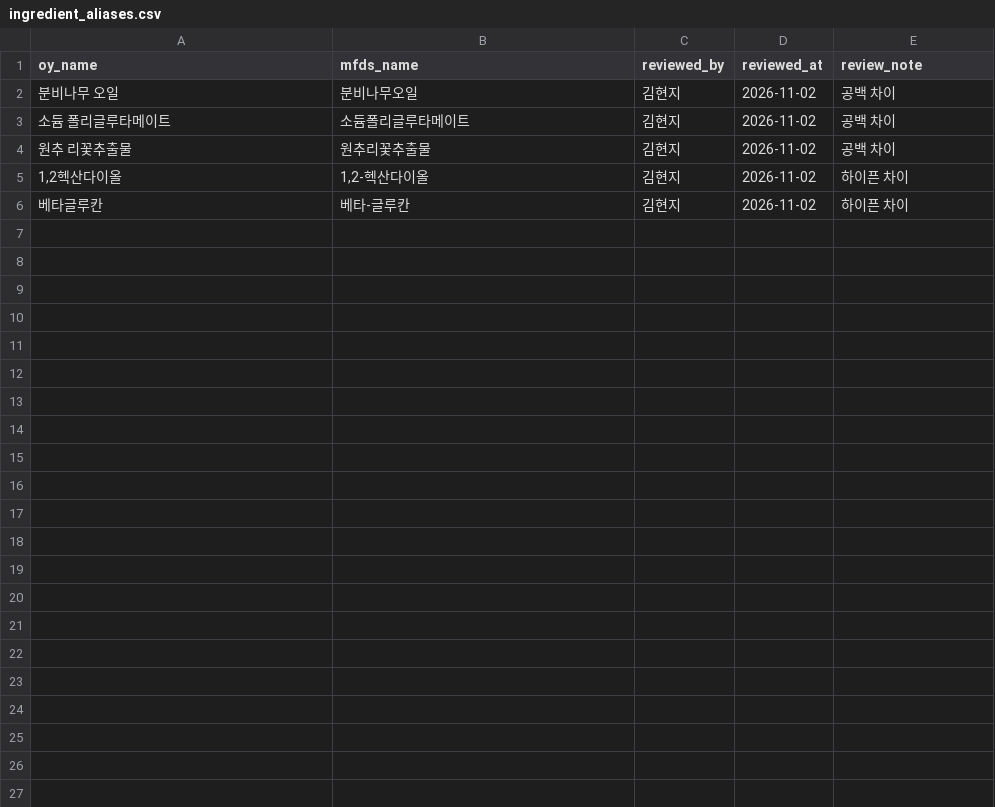
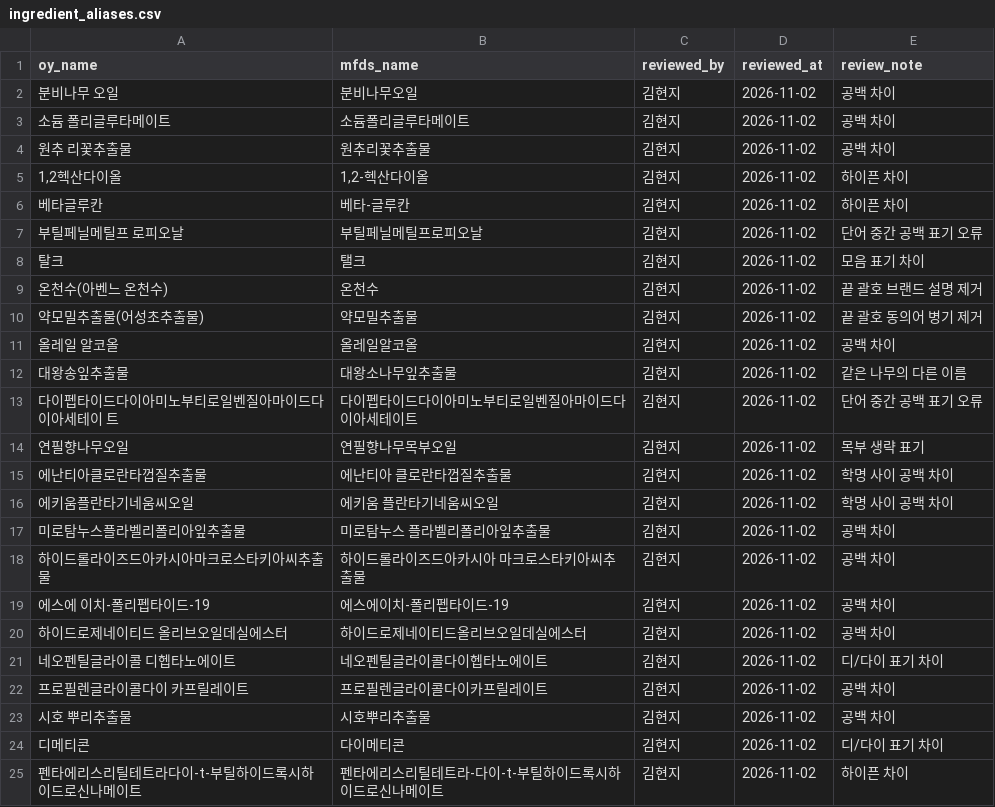
Before and after one commit to gyuniverse-hq/SKN34-Final-Project, a CSV file: scripts/data/ingredients/ingredient_aliases.csv, drawn as a sheet; only a part is shown; the diff covers the shown part only.

Commit message:
feat: 검수 승인 유사어 30쌍 추가
- 공백/하이픈/디-다이 표기 차이와 끝 괄호 부가설명 등 검수 승인 항목 추가

- 레이크 색소는 알레르기 필터 대비를 위해 매핑하지 않고 검수 대상으로 보류

```diff
--- a/scripts/data/ingredients/ingredient_aliases.csv
+++ b/scripts/data/ingredients/ingredient_aliases.csv
@@ -6 +6,20 @@ oy_name,mfds_name,reviewed_by,reviewed_at,review_note
 베타글루칸,베타-글루칸,김현지,2026-11-02,하이픈 차이
+부틸페닐메틸프 로피오날,부틸페닐메틸프로피오날,김현지,2026-11-02,단어 중간 공백 표기 오류
+탈크,탤크,김현지,2026-11-02,모음 표기 차이
+온천수(아벤느 온천수),온천수,김현지,2026-11-02,끝 괄호 브랜드 설명 제거
+약모밀추출물(어성초추출물),약모밀추출물,김현지,2026-11-02,끝 괄호 동의어 병기 제거
+올레일 알코올,올레일알코올,김현지,2026-11-02,공백 차이
+대왕송잎추출물,대왕소나무잎추출물,김현지,2026-11-02,같은 나무의 다른 이름
+다이펩타이드다이아미노부티로일벤질아마이드다이아세테이 트,다이펩타이드다이아미노부티로일벤질아마이드다이아세테이트,김현지,2026-11-02,단어 중간 공백 표기 오류
+연필향나무오일,연필향나무목부오일,김현지,2026-11-02,목부 생략 표기
+에난티아클로란타껍질추출물,에난티아 클로란타껍질추출물,김현지,2026-11-02,학명 사이 공백 차이
+에키움플란타기네움씨오일,에키움 플란타기네움씨오일,김현지,2026-11-02,학명 사이 공백 차이
+미로탐누스플라벨리폴리아잎추출물,미로탐누스 플라벨리폴리아잎추출물,김현지,2026-11-02,공백 차이
+하이드롤라이즈드아카시아마크로스타키아씨추출물,하이드롤라이즈드아카시아 마크로스타키아씨추출물,김현지,2026-11-02,공백 차이
+에스에 이치-폴리펩타이드-19,에스에이치-폴리펩타이드-19,김현지,2026-11-02,공백 차이
+하이드로제네이티드 올리브오일데실에스터,하이드로제네이티드올리브오일데실에스터,김현지,2026-11-02,공백 차이
+네오펜틸글라이콜 디헵타노에이트,네오펜틸글라이콜다이헵타노에이트,김현지,2026-11-02,디/다이 표기 차이
+프로필렌글라이콜다이 카프릴레이트,프로필렌글라이콜다이카프릴레이트,김현지,2026-11-02,공백 차이
+시호 뿌리추출물,시호뿌리추출물,김현지,2026-11-02,공백 차이
+디메티콘,다이메티콘,김현지,2026-11-02,디/다이 표기 차이
+펜타에리스리틸테트라다이-t-부틸하이드록시하이드로신나메이트,펜타에리스리틸테트라-다이-t-부틸하이드록시하이드로신나메이트,김현지,2026-11-02,하이픈 차이
```
Also changed, not shown: 11 added rows elsewhere in this file.
